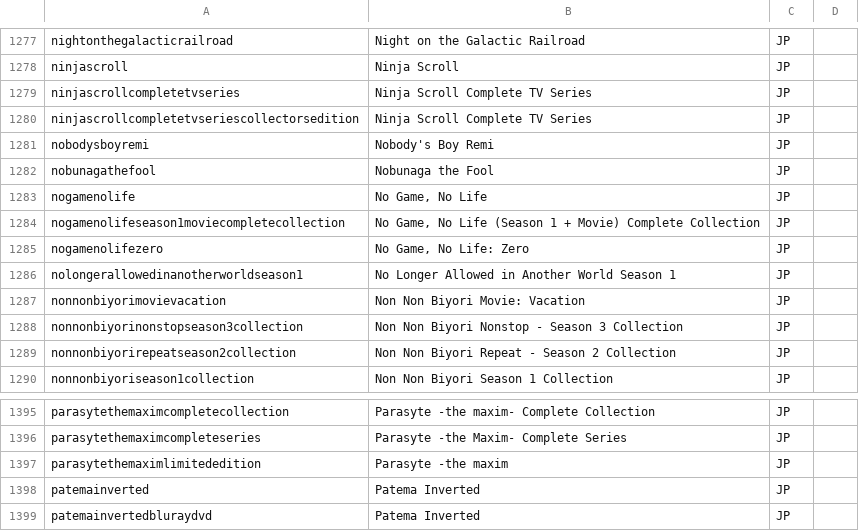
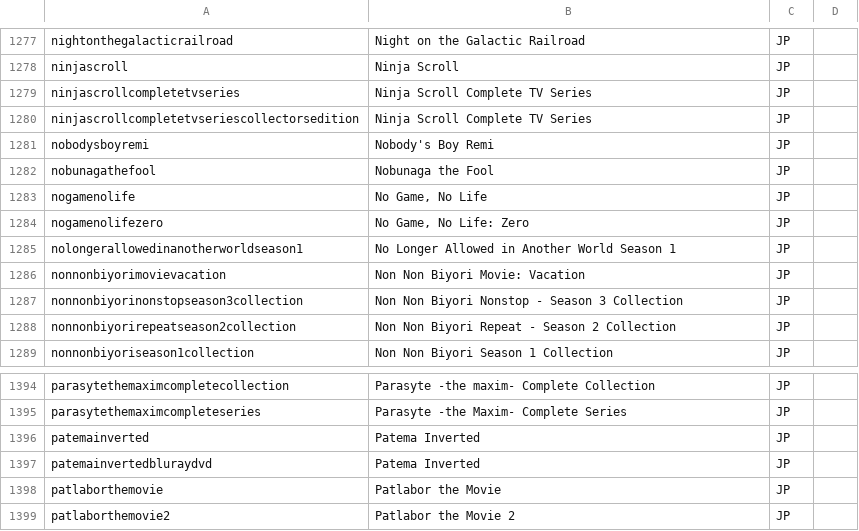
Before and after one commit to animerelease/animerelease.github.io, a CSV file: series.csv, drawn as a sheet; only a part is shown, gaps mark what is left out; the shorter side is filled out with more unchanged rows; the diff names each change by its address in the sheet, - before the commit and + after, or states it on an @@ line.

```diff
--- a/series.csv
+++ b/series.csv
-row 1284: nogamenolifeseason1moviecompletecollection | No Game, No Life (Season 1 + Movie) Complete Collection | JP
-row 1397: parasytethemaximlimitededition | Parasyte -the maxim | JP
```
Also changed, not shown: books.csv, info.csv, 3 other files.
